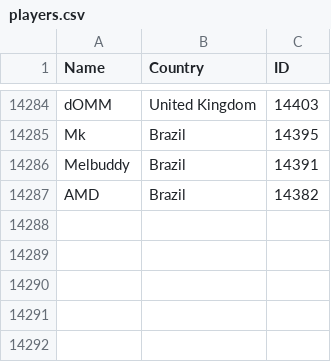
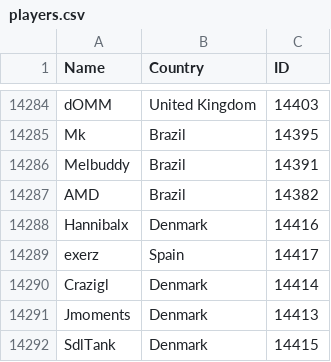
Before and after one commit to Liam-F/HLTV-Scraper, a CSV file: csv/players.csv, drawn as a sheet; only a part is shown, gaps mark what is left out; the diff names each change by its address in the sheet, - before the commit and + after, or states it on an @@ line.

```diff
--- a/csv/players.csv
+++ b/csv/players.csv
+row 14288: Hannibalx | Denmark | 14416
+row 14289: exerz | Spain | 14417
+row 14290: Crazigl | Denmark | 14414
+row 14291: Jmoments | Denmark | 14413
+row 14292: SdlTank | Denmark | 14415
```
Also changed, not shown: csv/eventIDs.csv, csv/teams.csv, 4 other files.
